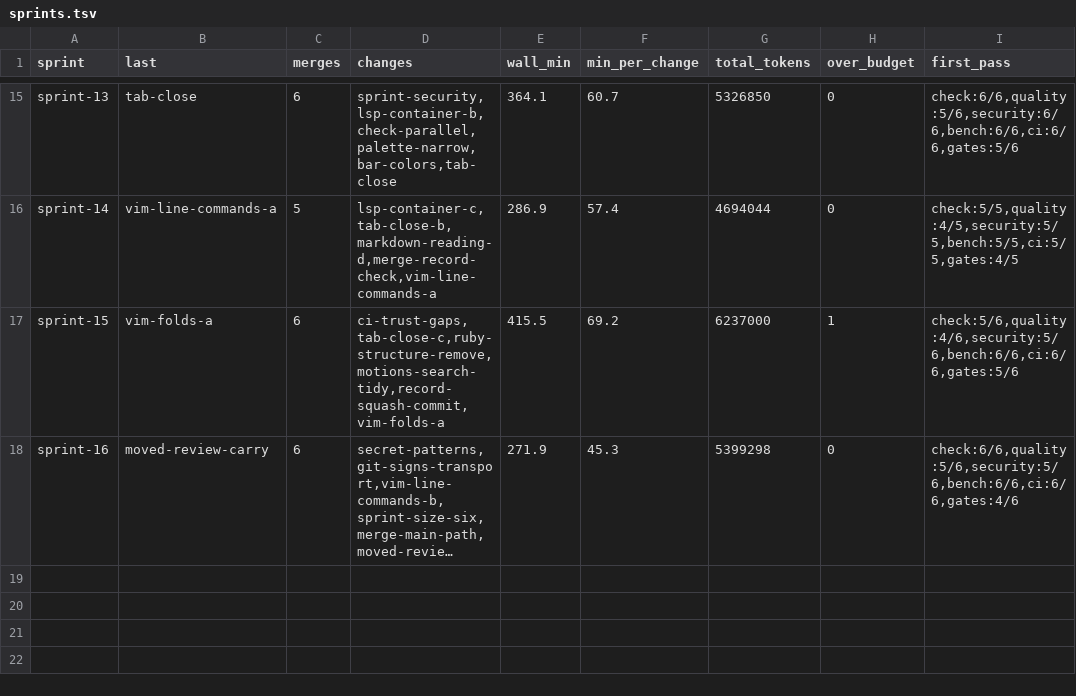
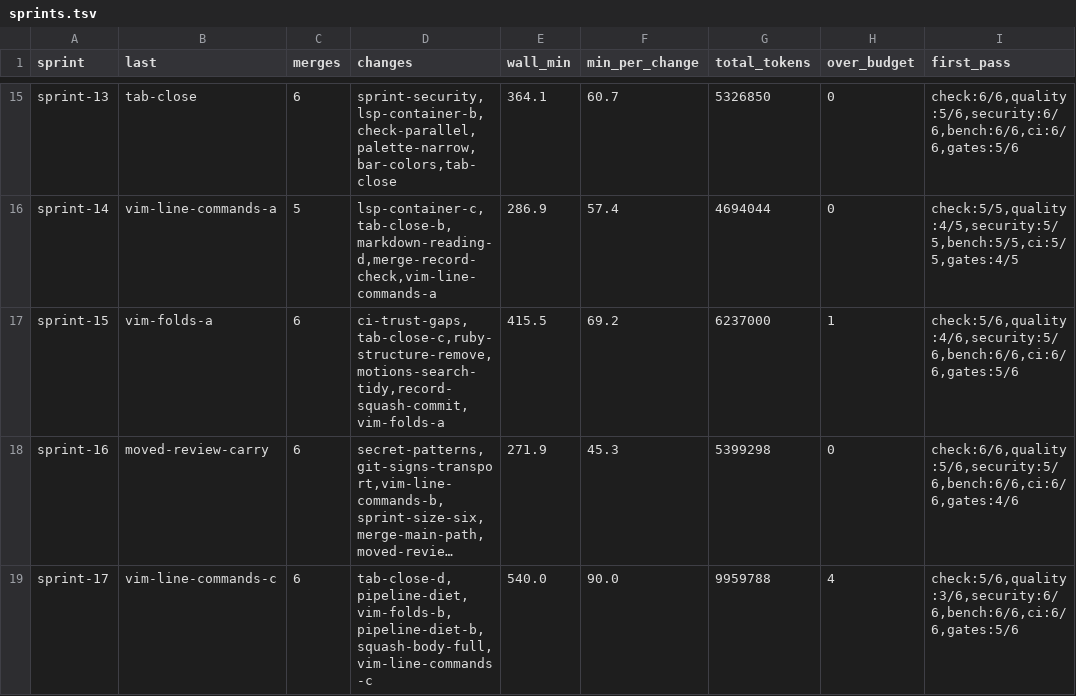
Before and after one commit to oraul/carat, a TSV file: docs/sprints.tsv, drawn as a sheet; only a part is shown, gaps mark what is left out; long unchanged cells end in …; the diff names each change by its address in the sheet, - before the commit and + after, or states it on an @@ line.

```diff
--- a/docs/sprints.tsv
+++ b/docs/sprints.tsv
+row 19: sprint-17 | vim-line-commands-c | 6 | tab-close-d,pipeline-diet,vim-folds-b,pipeline-diet-b,squash-body-full,vim-line-commands-c | 540.0 | 90.0 | 9959788 | 4 | check:5/6,quality:3/6,security:6/6,bench:6/6,ci:6/6,gates:5/6
```
Also changed, not shown: docs/metrics-backlog.tsv, docs/metrics-feature.tsv, 17 other files.
